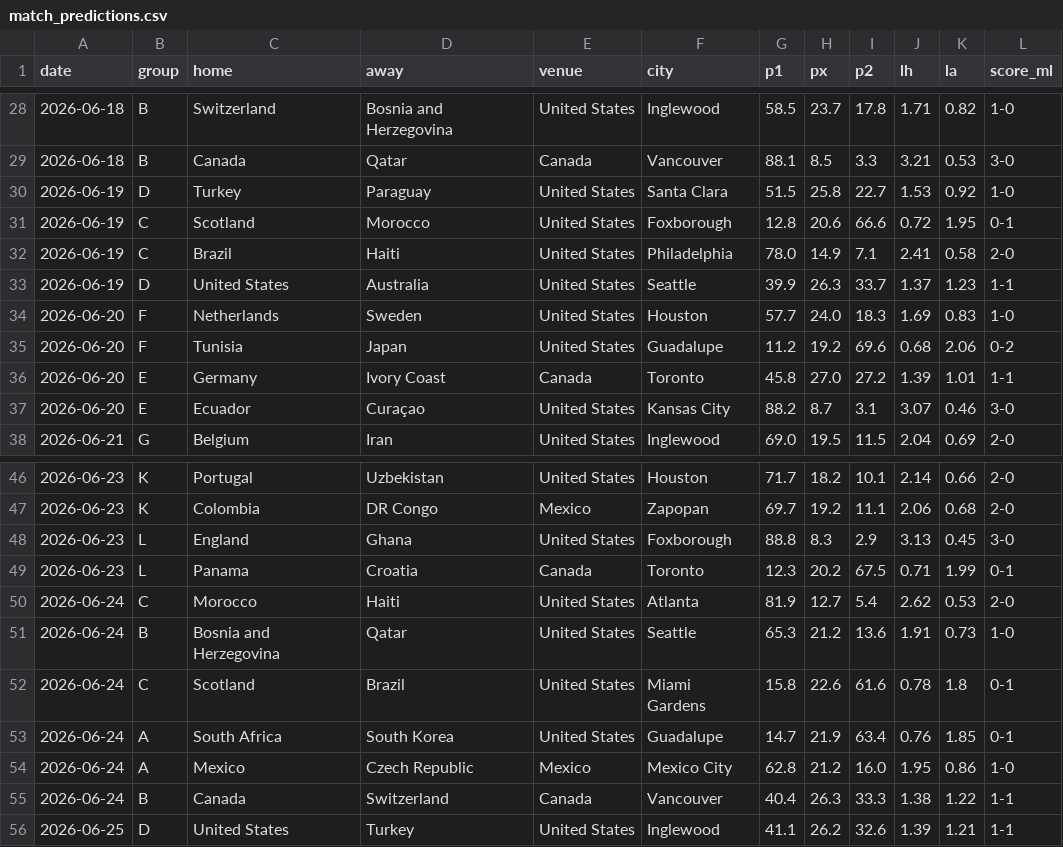
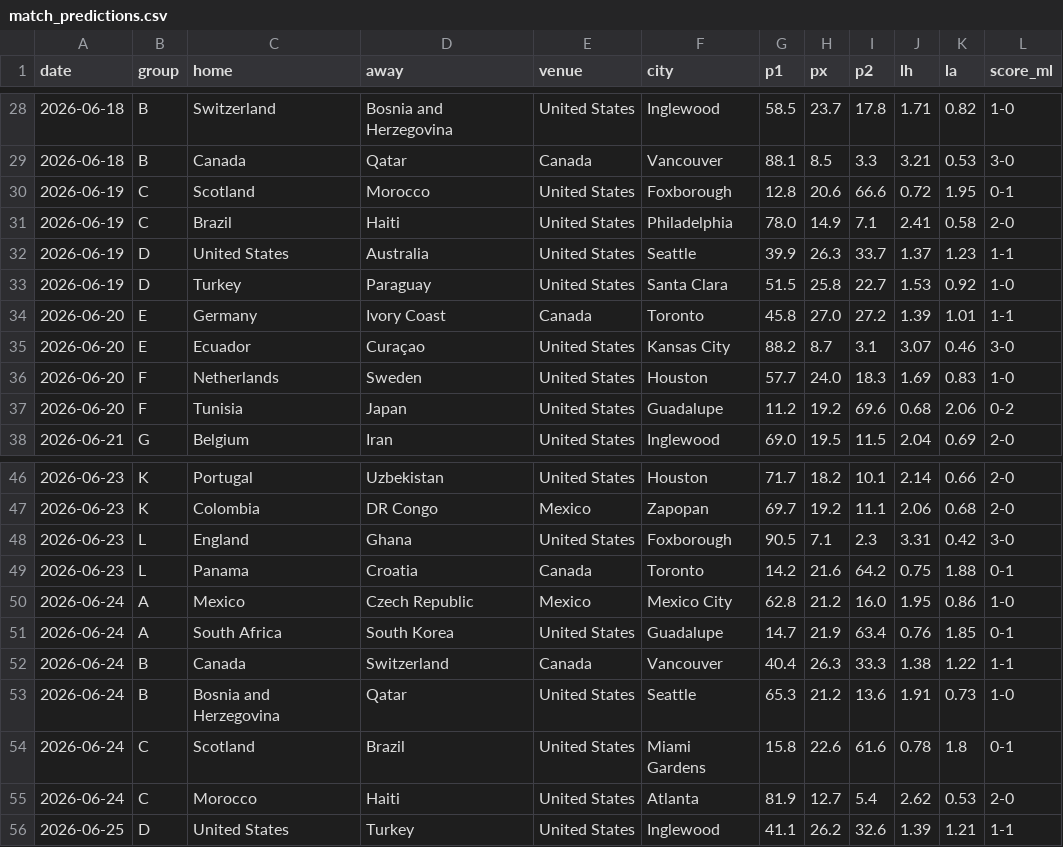
Before and after one commit to Gennarii22/wc26-model, a CSV file: model/match_predictions.csv, drawn as a sheet; only a part is shown, gaps mark what is left out; the diff covers the shown part only.

```diff
--- a/model/match_predictions.csv
+++ b/model/match_predictions.csv
@@ -29,3 +29,2 @@ date,group,home,away,venue,city,p1,px,p2,lh,la,score_ml
 2026-06-18,B,Canada,Qatar,Canada,Vancouver,88.1,8.5,3.3,3.21,0.53,3-0
-2026-06-19,D,Turkey,Paraguay,United States,Santa Clara,51.5,25.8,22.7,1.53,0.92,1-0
 2026-06-19,C,Scotland,Morocco,United States,Foxborough,12.8,20.6,66.6,0.72,1.95,0-1
@@ -33,6 +32,7 @@ date,group,home,away,venue,city,p1,px,p2,lh,la,score_ml
 2026-06-19,D,United States,Australia,United States,Seattle,39.9,26.3,33.7,1.37,1.23,1-1
+2026-06-19,D,Turkey,Paraguay,United States,Santa Clara,51.5,25.8,22.7,1.53,0.92,1-0
+2026-06-20,E,Germany,Ivory Coast,Canada,Toronto,45.8,27.0,27.2,1.39,1.01,1-1
+2026-06-20,E,Ecuador,Curaçao,United States,Kansas City,88.2,8.7,3.1,3.07,0.46,3-0
 2026-06-20,F,Netherlands,Sweden,United States,Houston,57.7,24.0,18.3,1.69,0.83,1-0
 2026-06-20,F,Tunisia,Japan,United States,Guadalupe,11.2,19.2,69.6,0.68,2.06,0-2
-2026-06-20,E,Germany,Ivory Coast,Canada,Toronto,45.8,27.0,27.2,1.39,1.01,1-1
-2026-06-20,E,Ecuador,Curaçao,United States,Kansas City,88.2,8.7,3.1,3.07,0.46,3-0
 2026-06-21,G,Belgium,Iran,United States,Inglewood,69.0,19.5,11.5,2.04,0.69,2-0
@@ -47,10 +47,10 @@ date,group,home,away,venue,city,p1,px,p2,lh,la,score_ml
 2026-06-23,K,Colombia,DR Congo,Mexico,Zapopan,69.7,19.2,11.1,2.06,0.68,2-0
-2026-06-23,L,England,Ghana,United States,Foxborough,88.8,8.3,2.9,3.13,0.45,3-0
-2026-06-23,L,Panama,Croatia,Canada,Toronto,12.3,20.2,67.5,0.71,1.99,0-1
-2026-06-24,C,Morocco,Haiti,United States,Atlanta,81.9,12.7,5.4,2.62,0.53,2-0
+2026-06-23,L,England,Ghana,United States,Foxborough,90.5,7.1,2.3,3.31,0.42,3-0
+2026-06-23,L,Panama,Croatia,Canada,Toronto,14.2,21.6,64.2,0.75,1.88,0-1
+2026-06-24,A,Mexico,Czech Republic,Mexico,Mexico City,62.8,21.2,16.0,1.95,0.86,1-0
+2026-06-24,A,South Africa,South Korea,United States,Guadalupe,14.7,21.9,63.4,0.76,1.85,0-1
+2026-06-24,B,Canada,Switzerland,Canada,Vancouver,40.4,26.3,33.3,1.38,1.22,1-1
 2026-06-24,B,Bosnia and Herzegovina,Qatar,United States,Seattle,65.3,21.2,13.6,1.91,0.73,1-0
 2026-06-24,C,Scotland,Brazil,United States,Miami Gardens,15.8,22.6,61.6,0.78,1.8,0-1
-2026-06-24,A,South Africa,South Korea,United States,Guadalupe,14.7,21.9,63.4,0.76,1.85,0-1
-2026-06-24,A,Mexico,Czech Republic,Mexico,Mexico City,62.8,21.2,16.0,1.95,0.86,1-0
-2026-06-24,B,Canada,Switzerland,Canada,Vancouver,40.4,26.3,33.3,1.38,1.22,1-1
+2026-06-24,C,Morocco,Haiti,United States,Atlanta,81.9,12.7,5.4,2.62,0.53,2-0
 2026-06-25,D,United States,Turkey,United States,Inglewood,41.1,26.2,32.6,1.39,1.21,1-1
```
Also changed, not shown: 1 added row, 1 removed row, 9 moved rows and 5 edited cells elsewhere in this file, model/data/golden_boot_v2.csv, model/results_2026.csv, 7 other files.
